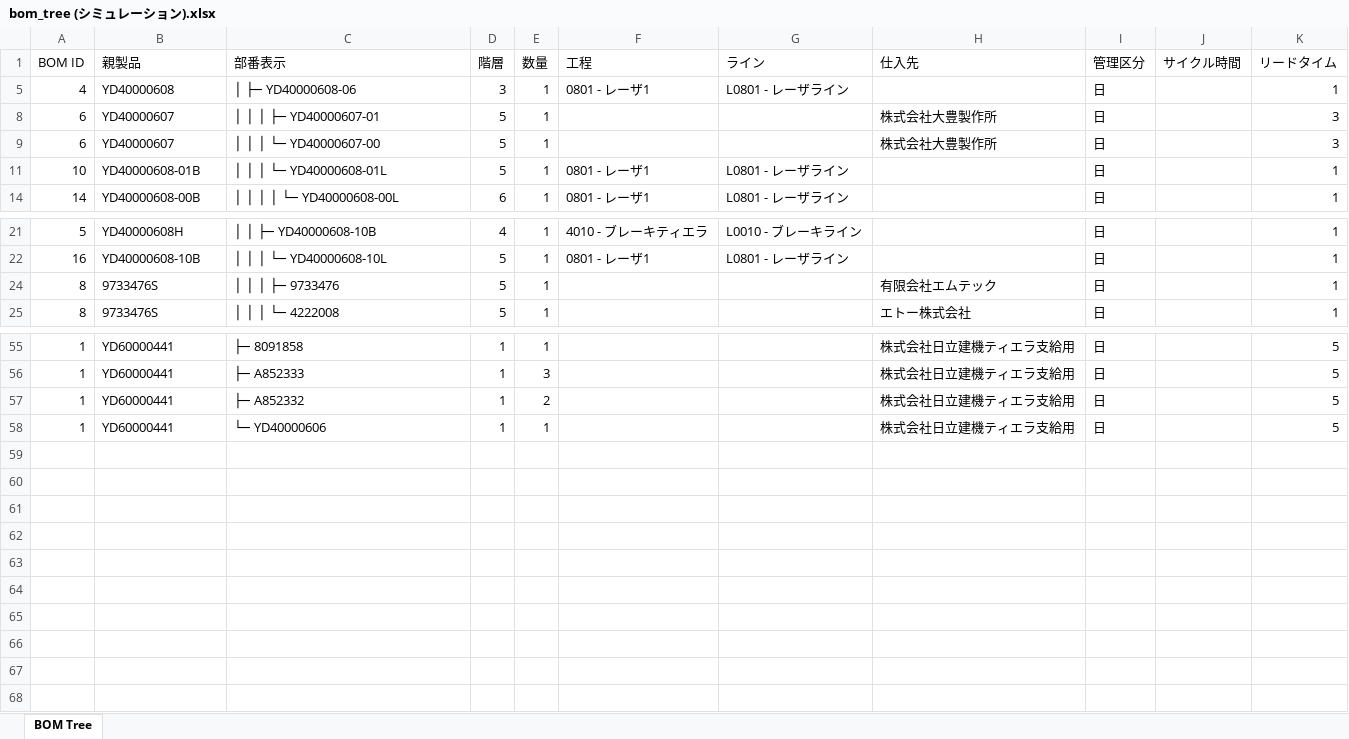
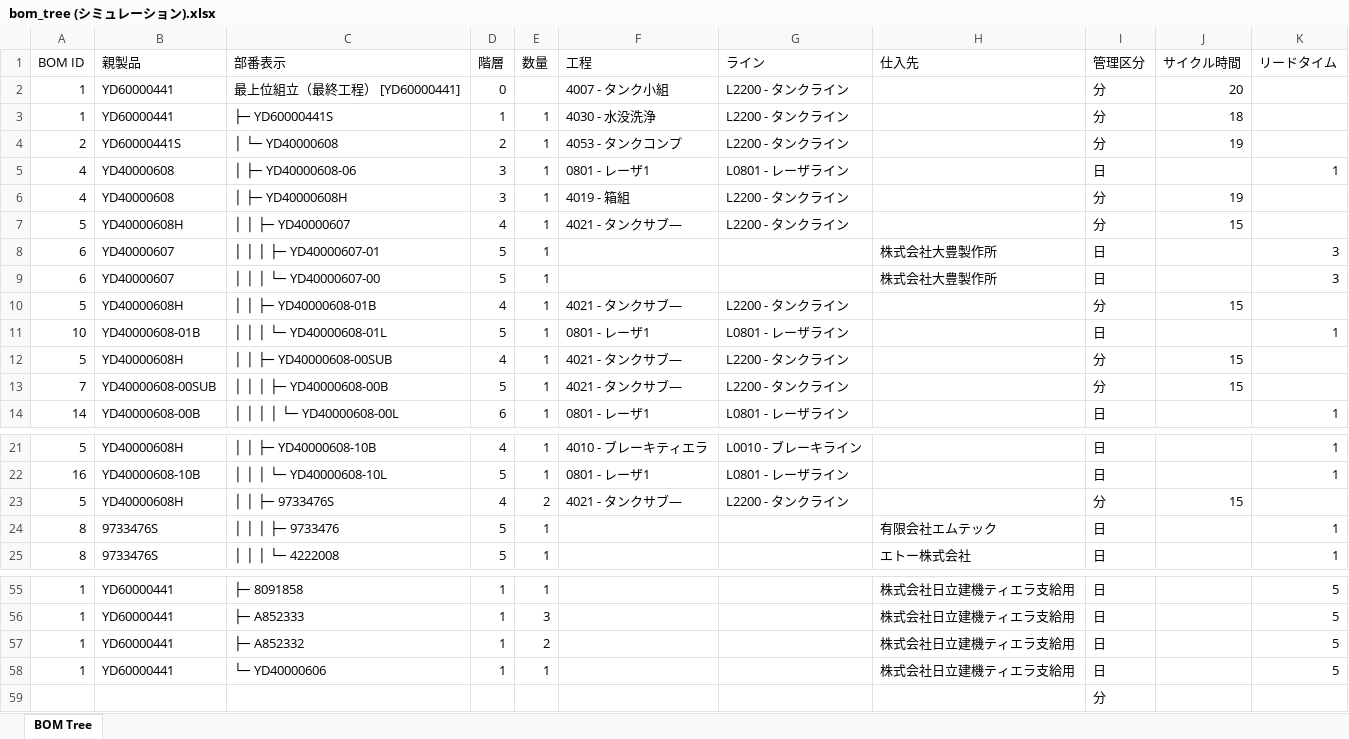
Before and after one commit to oususen/pm, an Excel workbook: bom_tree (シミュレーション).xlsx, sheet BOM Tree, drawn as a sheet; only a part is shown, gaps mark what is left out; values as stored, in another font and other column widths than the file's, no borders; the diff names each change by its address in the sheet, - before the commit and + after, or states it on an @@ line.

```diff
--- a/bom_tree (シミュレーション).xlsx (sheet BOM Tree)
+++ b/bom_tree (シミュレーション).xlsx (sheet BOM Tree)
+row 2: 1 | YD60000441 | 最上位組立（最終工程） [YD60000441] | 0 |  | 4007 - タンク小組 | L2200 - タンクライン |  | 分 | 20
+row 3: 1 | YD60000441 | ├─ YD60000441S | 1 | 1 | 4030 - 水没洗浄 | L2200 - タンクライン |  | 分 | 18
+row 4: 2 | YD60000441S | │ └─ YD40000608 | 2 | 1 | 4053 - タンクコンプ | L2200 - タンクライン |  | 分 | 19
+row 6: 4 | YD40000608 | │ ├─ YD40000608H | 3 | 1 | 4019 - 箱組 | L2200 - タンクライン |  | 分 | 19
+row 7: 5 | YD40000608H | │ │ ├─ YD40000607 | 4 | 1 | 4021 - タンクサブ― | L2200 - タンクライン |  | 分 | 15
+row 10: 5 | YD40000608H | │ │ ├─ YD40000608-01B | 4 | 1 | 4021 - タンクサブ― | L2200 - タンクライン |  | 分 | 15
+row 12: 5 | YD40000608H | │ │ ├─ YD40000608-00SUB | 4 | 1 | 4021 - タンクサブ― | L2200 - タンクライン |  | 分 | 15
+row 13: 7 | YD40000608-00SUB | │ │ │ ├─ YD40000608-00B | 5 | 1 | 4021 - タンクサブ― | L2200 - タンクライン |  | 分 | 15
+row 23: 5 | YD40000608H | │ │ ├─ 9733476S | 4 | 2 | 4021 - タンクサブ― | L2200 - タンクライン |  | 分 | 15
@@ row 59 unhidden:  |  |  |  |  |  |  |  | 分 @@
```
Also changed, not shown: hidden cells, 2 other files.
